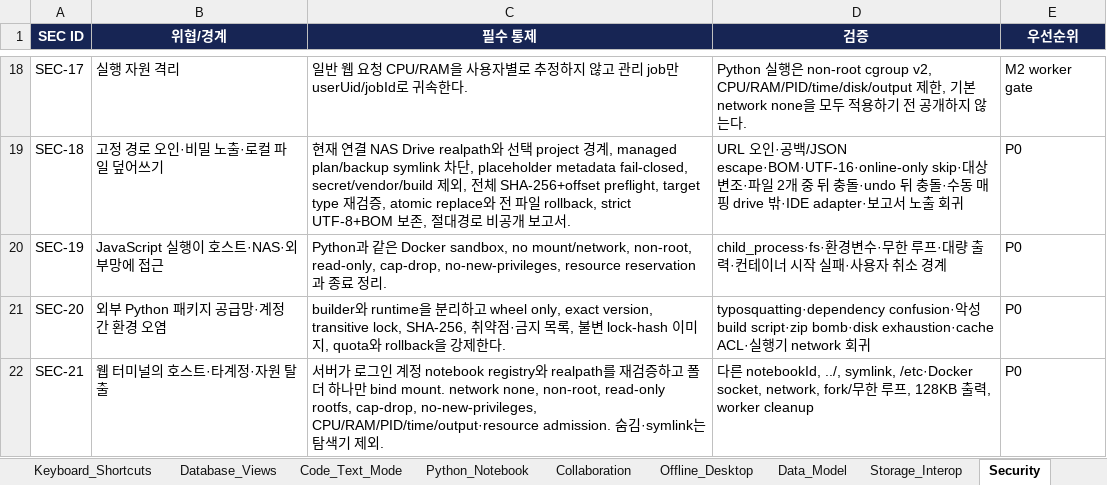
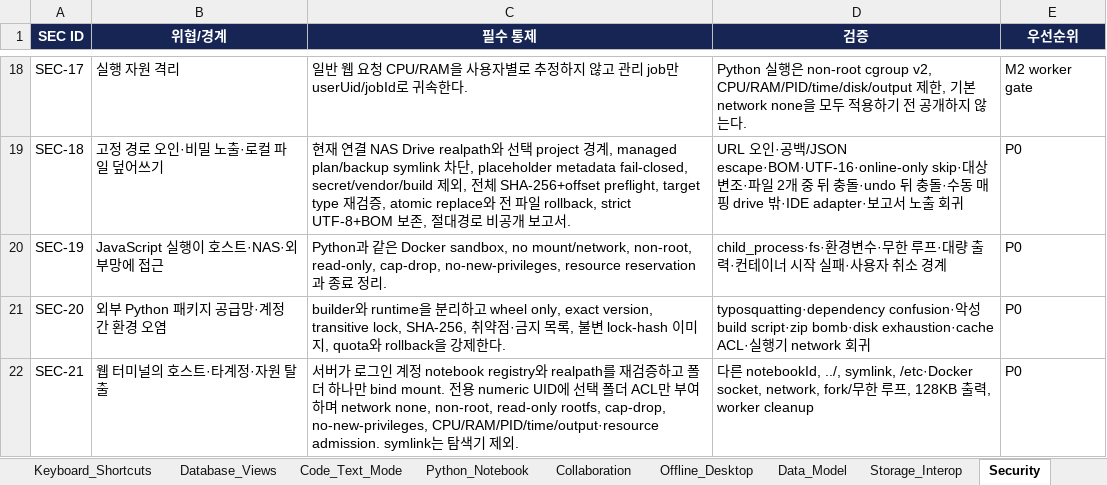
Before and after one commit to CLim020924/NAS_dev, an Excel workbook: docs/programs/NAS_NOTE_STUDIO_SPEC.xlsx, sheet Security, drawn as a sheet; only a part is shown, gaps mark what is left out; values as stored, in another font and other column widths than the file's, no borders; table styles not drawn; the diff names each change by its address in the sheet, - before the commit and + after, or states it on an @@ line.

```diff
--- a/docs/programs/NAS_NOTE_STUDIO_SPEC.xlsx (sheet Security)
+++ b/docs/programs/NAS_NOTE_STUDIO_SPEC.xlsx (sheet Security)
-C22 (필수 통제): …bind mount. network none, non-root, read-only rootfs, cap-drop, no-new-privileges, CPU/RAM/PID/time/output·resource admission. 숨김·symlink는…
+C22 (필수 통제): …bind mount. 전용 numeric UID에 선택 폴더 ACL만 부여하며 network none, non-root, read-only rootfs, cap-drop, no-new-privileges, CPU/RAM/PID/time/output·resource admission. symlink는…
```
Also changed, not shown: sheet Implementation_Status, sheet Change_Log, docs/NAS_PROJECT_LOG.xlsx, 1 other file.
